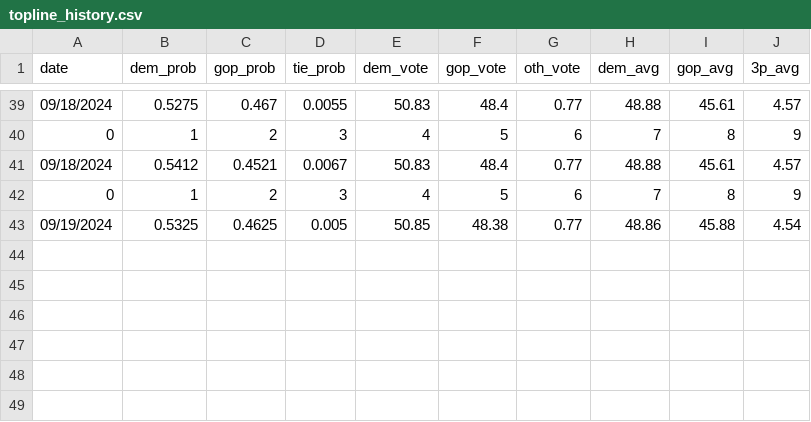
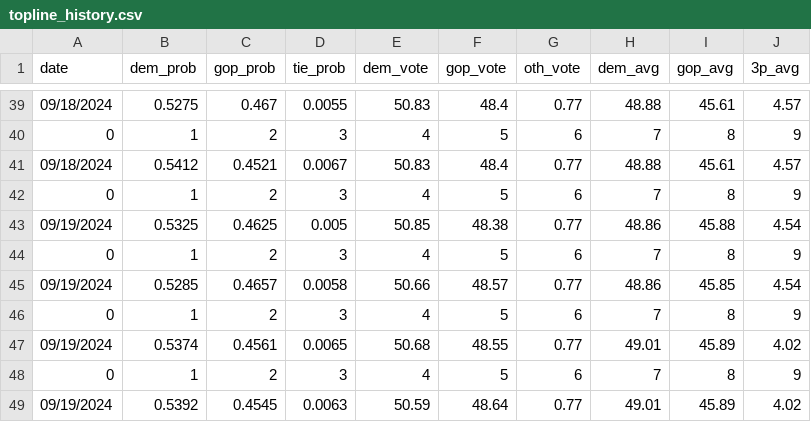
Before and after one commit to djrubio2/polls, a CSV file: topline_history.csv, drawn as a sheet; only a part is shown, gaps mark what is left out.

```diff
--- a/topline_history.csv
+++ b/topline_history.csv
@@ -43 +43,7 @@ date,dem_prob,gop_prob,tie_prob,dem_vote,gop_vote,oth_vote,dem_avg,gop_avg,3p_av
 09/19/2024,0.5325,0.4625,0.005,50.85,48.38,0.77,48.86,45.88,4.54
+0,1,2,3,4,5,6,7,8,9
+09/19/2024,0.5285,0.4657,0.0058,50.66,48.57,0.77,48.86,45.85,4.54
+0,1,2,3,4,5,6,7,8,9
+09/19/2024,0.5374,0.4561,0.0065,50.68,48.55,0.77,49.01,45.89,4.02
+0,1,2,3,4,5,6,7,8,9
+09/19/2024,0.5392,0.4545,0.0063,50.59,48.64,0.77,49.01,45.89,4.02
```
Also changed, not shown: 2024houseprobs.csv, pollingavg.csv, 8 other files.
